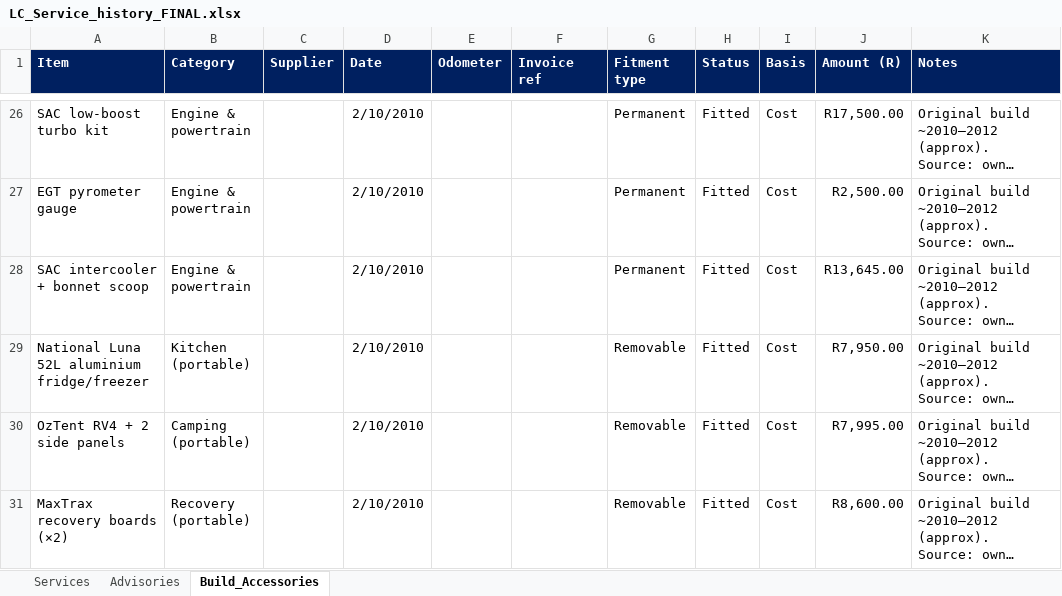
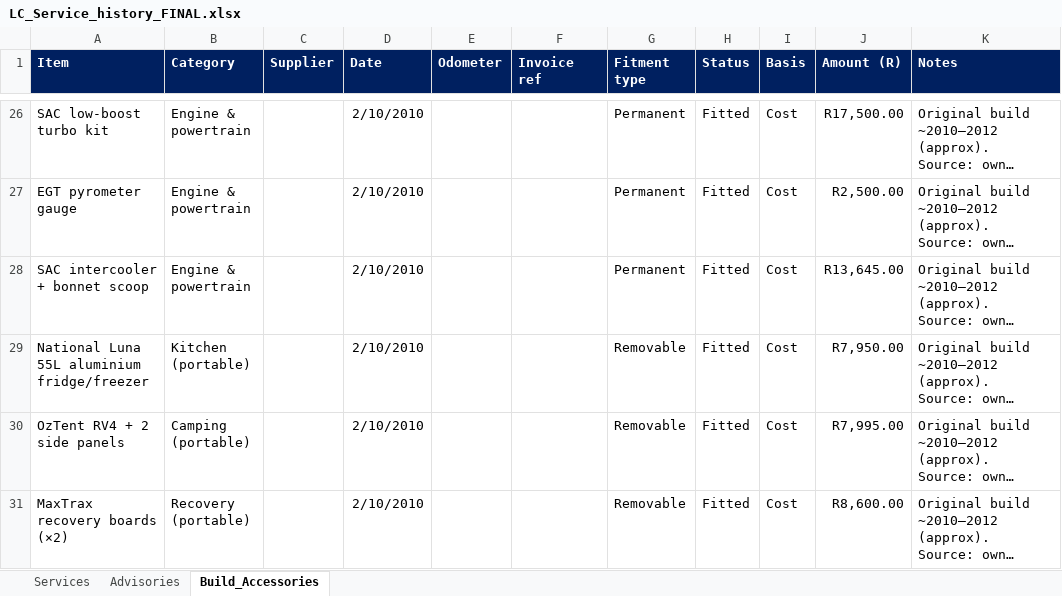
Before and after one commit to Overlandslabs/Consumption, an Excel workbook: LC_Service_history_FINAL.xlsx, sheet Build_Accessories, drawn as a sheet; only a part is shown, gaps mark what is left out; long unchanged cells end in …; values as stored, in another font and other column widths than the file's, no borders; the diff names each change by its address in the sheet, - before the commit and + after, or states it on an @@ line.

```diff
--- a/LC_Service_history_FINAL.xlsx (sheet Build_Accessories)
+++ b/LC_Service_history_FINAL.xlsx (sheet Build_Accessories)
-A29 (Item): National Luna 52L aluminium fridge/freezer
+A29 (Item): National Luna 55L aluminium fridge/freezer
```
Also changed, not shown: 22 other files.
